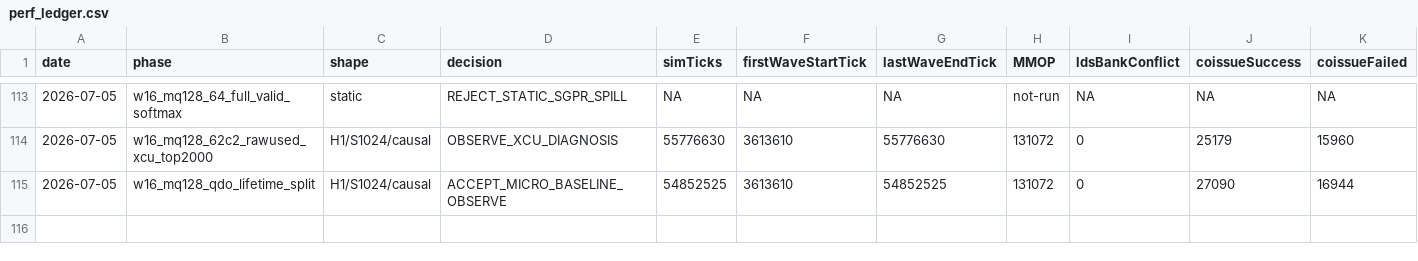
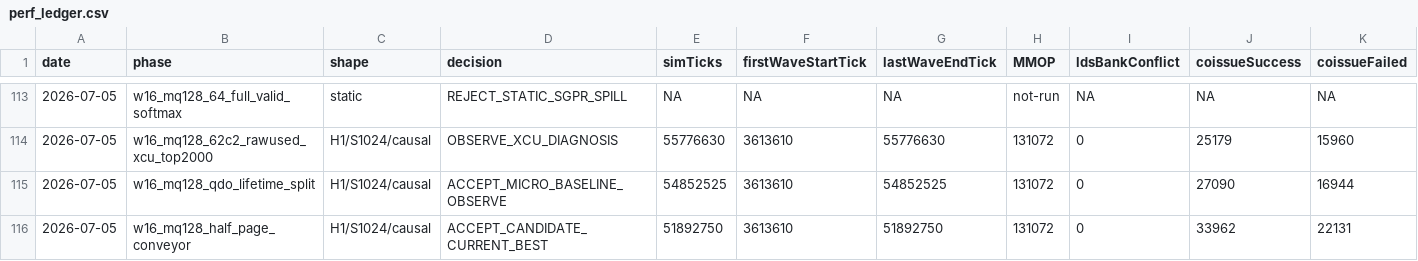
Before and after one commit to AshunFeiyu/flash-attention3, a CSV file: results/perf_ledger.csv, drawn as a sheet; only a part is shown, gaps mark what is left out; rows hold the shown columns only; the diff names each change by its address in the sheet, - before the commit and + after, or states it on an @@ line.

```diff
--- a/results/perf_ledger.csv
+++ b/results/perf_ledger.csv
+row 116: 2026-07-05 | w16_mq128_half_page_conveyor | H1/S1024/causal | ACCEPT_CANDIDATE_CURRENT_BEST | 51892750 | 3613610 | 51892750 | 131072 | 0 | 33962 | 22131
```
Also changed, not shown: 6 other files.
